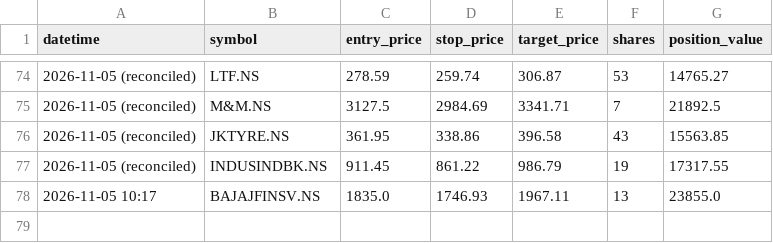
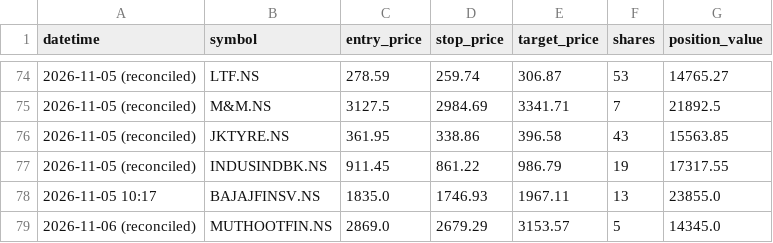
Before and after one commit to jyothsnav2012/trading-data-public, a CSV file: position_sizing_log.csv, drawn as a sheet; only a part is shown, gaps mark what is left out.

```diff
--- a/position_sizing_log.csv
+++ b/position_sizing_log.csv
@@ -78 +78,2 @@ datetime,symbol,entry_price,stop_price,target_price,shares,position_value
 2026-11-05 10:17,BAJAJFINSV.NS,1835.0,1746.93,1967.11,13,23855.0
+2026-11-06 (reconciled),MUTHOOTFIN.NS,2869.0,2679.29,3153.57,5,14345.0
```
Also changed, not shown: open_paper_positions.csv, 1 other file.
